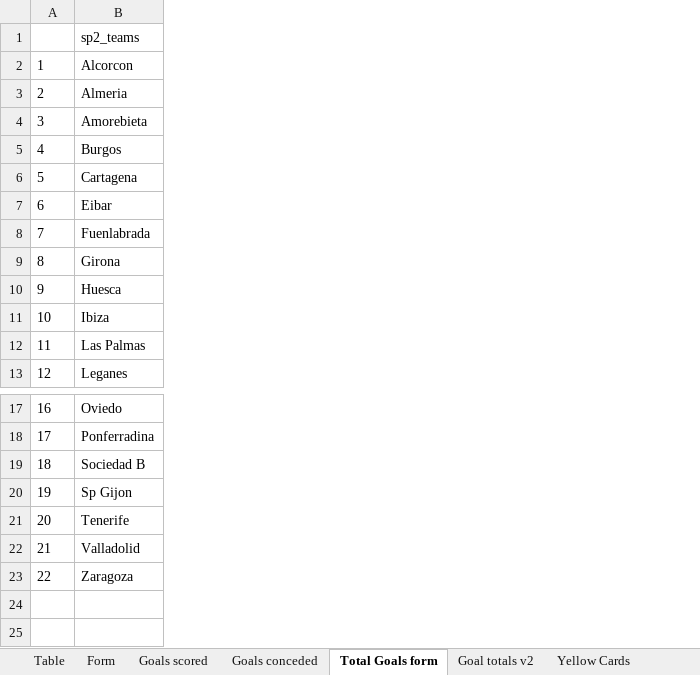
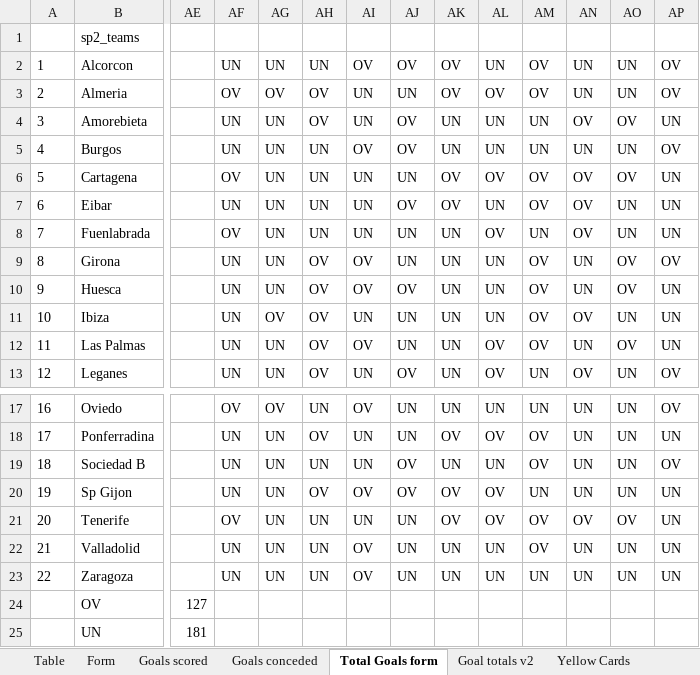
Before and after one commit to gitboyzorro5/Rsoccer, an Excel workbook: Divisions/SP2.xlsx, sheet Total Goals form, drawn as a sheet; only a part is shown, gaps mark what is left out; values as stored, in another font and other column widths than the file's, no borders; conditional formats not drawn; rows hold the shown columns only; the diff covers the shown part only; the diff names each change by its address in the sheet, - before the commit and + after, or states it on an @@ line.

```diff
--- a/Divisions/SP2.xlsx (sheet Total Goals form)
+++ b/Divisions/SP2.xlsx (sheet Total Goals form)
+column AE, empty
+column AF, rows 2-13: UN | OV | UN | UN | OV | UN | OV | UN | UN | UN | UN | UN; rows 17-23: OV | UN | UN | UN | OV | UN | UN
+column AG, rows 2-13: UN | OV | UN | UN | UN | UN | UN | UN | UN | OV | UN | UN; rows 17-23: OV | UN | UN | UN | UN | UN | UN
+column AH, rows 2-13: UN | OV | OV | UN | UN | UN | UN | OV | OV | OV | OV | OV; rows 17-23: UN | OV | UN | OV | UN | UN | UN
+column AI, rows 2-13: OV | UN | UN | OV | UN | UN | UN | OV | OV | UN | OV | UN; rows 17-23: OV | UN | UN | OV | UN | OV | OV
+column AJ, rows 2-13: OV | UN | OV | OV | UN | OV | UN | UN | OV | UN | UN | OV; rows 17-23: UN | UN | OV | OV | UN | UN | UN
+column AK, rows 2-13: OV | OV | UN | UN | OV | OV | UN | UN | UN | UN | UN | UN; rows 17-23: UN | OV | UN | OV | OV | UN | UN
+column AL, rows 2-13: UN | OV | UN | UN | OV | UN | OV | UN | UN | UN | OV | OV; rows 17-23: UN | OV | UN | OV | OV | UN | UN
+column AM, rows 2-13: OV | OV | UN | UN | OV | OV | UN | OV | OV | OV | OV | UN; rows 17-23: UN | OV | OV | UN | OV | OV | UN
+column AN, rows 2-13: UN | UN | OV | UN | OV | OV | OV | UN | UN | OV | UN | OV; rows 17-23: UN | UN | UN | UN | OV | UN | UN
+column AO, rows 2-13: UN | UN | OV | UN | OV | UN | UN | OV | OV | UN | OV | UN; rows 17-23: UN | UN | UN | UN | OV | UN | UN
+column AP, rows 2-13: OV | OV | UN | OV | UN | UN | UN | OV | UN | UN | UN | OV; rows 17-23: OV | UN | OV | UN | UN | UN | UN
+row 24:  | OV | 127
+row 25:  | UN | 181
```
Also changed, not shown: 17 added columns elsewhere in this sheet, sheet Goals conceded, sheet Goals scored, sheet OVUN, sheet Table, sheet Shots Analysis, sheet Goal totals v2, Divisions/F2.xlsx, Divisions/I1.xlsx, 16 other files.
